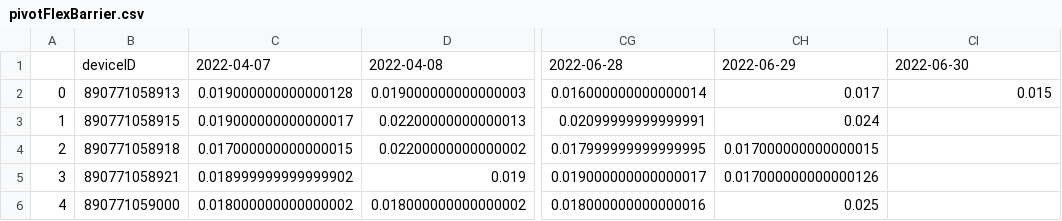
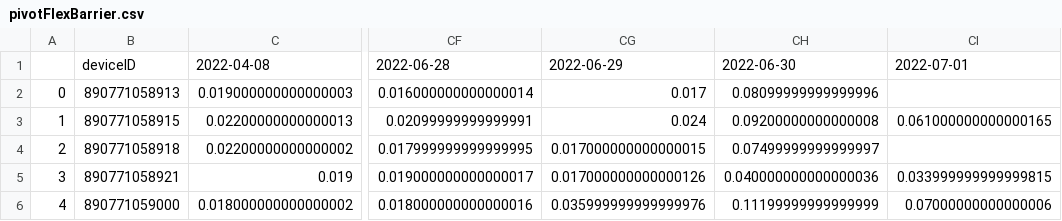
Before and after one commit to treestuff/DataFiles, a CSV file: pivotFlexBarrier.csv, drawn as a sheet; only a part is shown, gaps mark what is left out; removed rows and columns are numbered as before the commit, all else as after; the diff names each change by its address in the sheet, - before the commit and + after, or states it on an @@ line.

```diff
--- a/pivotFlexBarrier.csv
+++ b/pivotFlexBarrier.csv
-column C, rows 1-6: 2022-04-07 | 0.019000000000000128 | 0.019000000000000017 | 0.017000000000000015 | 0.018999999999999902 | 0.018000000000000002
+column CH, rows 1-6: 2022-06-30 | 0.08099999999999996 | 0.09200000000000008 | 0.07499999999999997 | 0.040000000000000036 | 0.11199999999999999
-CI1: 2022-06-30
+CI1: 2022-07-01
-CI2: 0.015
+CI2: (empty)
-CI3: (empty)
+CI3: 0.061000000000000165
-CI5: (empty)
+CI5: 0.033999999999999815
-CG6: 0.025
+CG6: 0.035999999999999976
-CI6: (empty)
+CI6: 0.07000000000000006
```
Also changed, not shown: DataCumulatedFlex2.csv, treeInfoDailyUpdate.csv.
